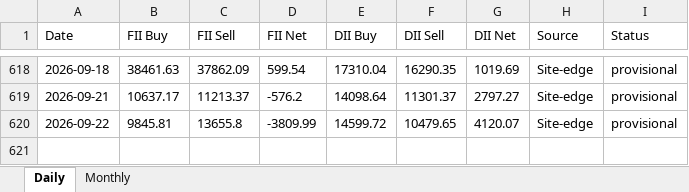
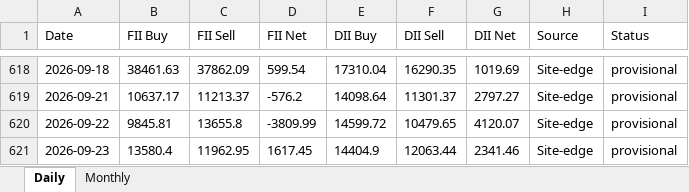
Before and after one commit to harshald13u/harshalfeatures, an Excel workbook: fii-dii/FII_DII_History.xlsx, sheet Daily, drawn as a sheet; only a part is shown, gaps mark what is left out; values as stored, in another font and other column widths than the file's, no borders; the diff names each change by its address in the sheet, - before the commit and + after, or states it on an @@ line.

Commit message:
data backup + FII/DII refresh (2026-09-24)

```diff
--- a/fii-dii/FII_DII_History.xlsx (sheet Daily)
+++ b/fii-dii/FII_DII_History.xlsx (sheet Daily)
+row 621: 2026-09-23 | 13580.4 | 11962.95 | 1617.45 | 14404.9 | 12063.44 | 2341.46 | Site-edge | provisional
```
Also changed, not shown: 4 other files.
